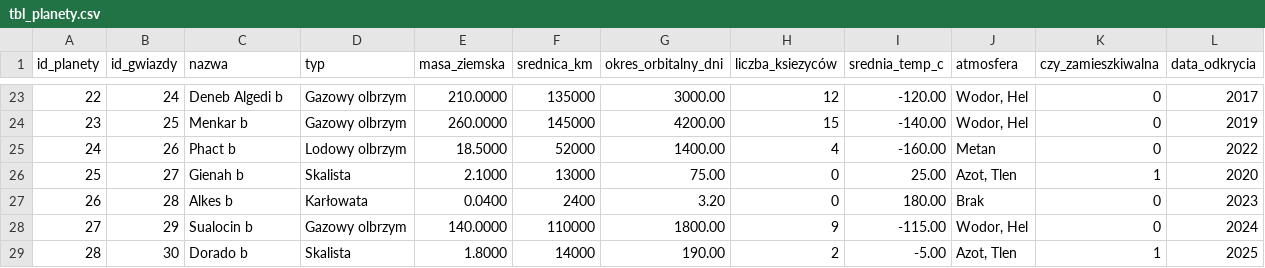
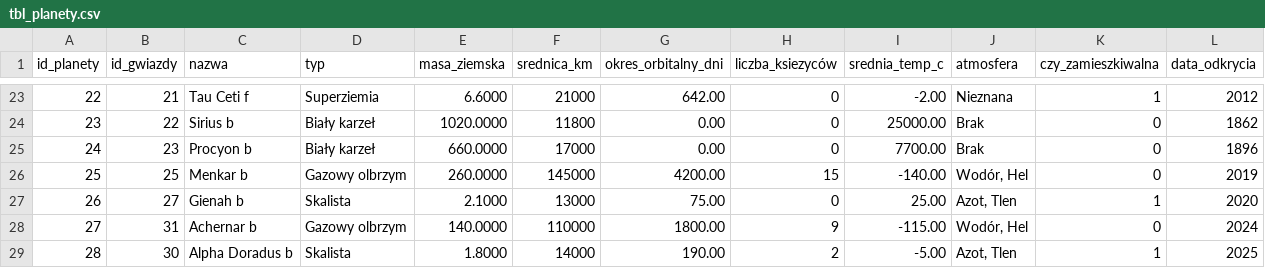
Before and after one commit to bebraamogusa/bazadanych, a CSV file: import danych/tbl_planety.csv, drawn as a sheet; only a part is shown, gaps mark what is left out; the diff covers the shown part only.

```diff
--- a/import danych/tbl_planety.csv
+++ b/import danych/tbl_planety.csv
@@ -23,7 +23,7 @@ id_planety,id_gwiazdy,nazwa,typ,masa_ziemska,srednica_km,okres_orbitalny_dni,lic
-22,24,"Deneb Algedi b","Gazowy olbrzym",210.0000,135000,3000.00,12,-120.00,"Wodor, Hel",0,2017
-23,25,"Menkar b","Gazowy olbrzym",260.0000,145000,4200.00,15,-140.00,"Wodor, Hel",0,2019
-24,26,"Phact b","Lodowy olbrzym",18.5000,52000,1400.00,4,-160.00,"Metan",0,2022
-25,27,"Gienah b","Skalista",2.1000,13000,75.00,0,25.00,"Azot, Tlen",1,2020
-26,28,"Alkes b","Karłowata",0.0400,2400,3.20,0,180.00,"Brak",0,2023
-27,29,"Sualocin b","Gazowy olbrzym",140.0000,110000,1800.00,9,-115.00,"Wodor, Hel",0,2024
-28,30,"Dorado b","Skalista",1.8000,14000,190.00,2,-5.00,"Azot, Tlen",1,2025
+22,21,"Tau Ceti f","Superziemia",6.6000,21000,642.00,0,-2.00,"Nieznana",1,2012
+23,22,"Sirius b","Biały karzeł",1020.0000,11800,0.00,0,25000.00,"Brak",0,1862
+24,23,"Procyon b","Biały karzeł",660.0000,17000,0.00,0,7700.00,"Brak",0,1896
+25,25,"Menkar b","Gazowy olbrzym",260.0000,145000,4200.00,15,-140.00,"Wodór, Hel",0,2019
+26,27,"Gienah b","Skalista",2.1000,13000,75.00,0,25.00,"Azot, Tlen",1,2020
+27,31,"Achernar b","Gazowy olbrzym",140.0000,110000,1800.00,9,-115.00,"Wodór, Hel",0,2024
+28,30,"Alpha Doradus b","Skalista",1.8000,14000,190.00,2,-5.00,"Azot, Tlen",1,2025
```
Also changed, not shown: 55 edited cells elsewhere in this file, import danych/tbl_gwiazdy.csv, import danych/tbl_konstelacje.csv, 7 other files.
